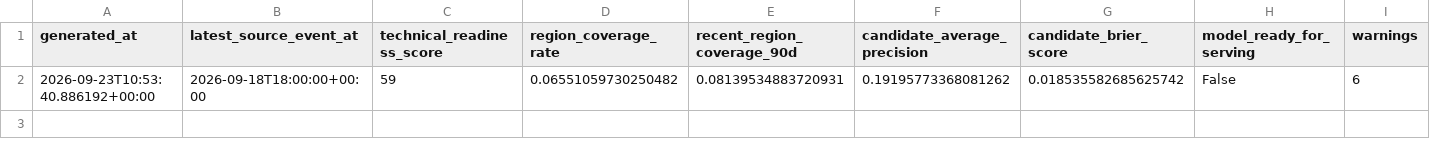
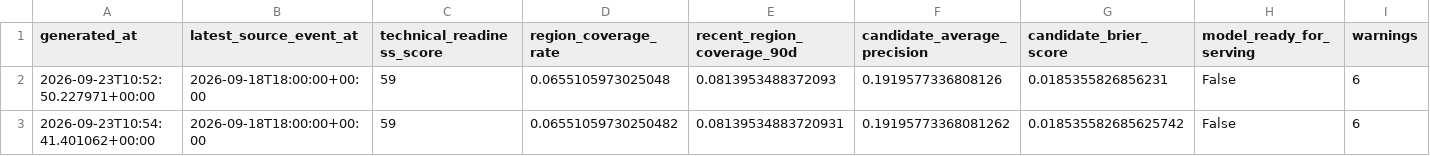
Before and after one commit to smileunknownfawn-sketch/course-01, a CSV file: data/dashboard/health_history.csv, drawn as a sheet.

```diff
--- a/data/dashboard/health_history.csv
+++ b/data/dashboard/health_history.csv
@@ -1,2 +1,3 @@
 generated_at,latest_source_event_at,technical_readiness_score,region_coverage_rate,recent_region_coverage_90d,candidate_average_precision,candidate_brier_score,model_ready_for_serving,warnings
-2026-09-23T10:53:40.886192+00:00,2026-09-18T18:00:00+00:00,59,0.06551059730250482,0.08139534883720931,0.19195773368081262,0.018535582685625742,False,6
+2026-09-23T10:52:50.227971+00:00,2026-09-18T18:00:00+00:00,59,0.0655105973025048,0.0813953488372093,0.1919577336808126,0.0185355826856231,False,6
+2026-09-23T10:54:41.401062+00:00,2026-09-18T18:00:00+00:00,59,0.06551059730250482,0.08139534883720931,0.19195773368081262,0.018535582685625742,False,6
```
Also changed, not shown: 1 other file.
